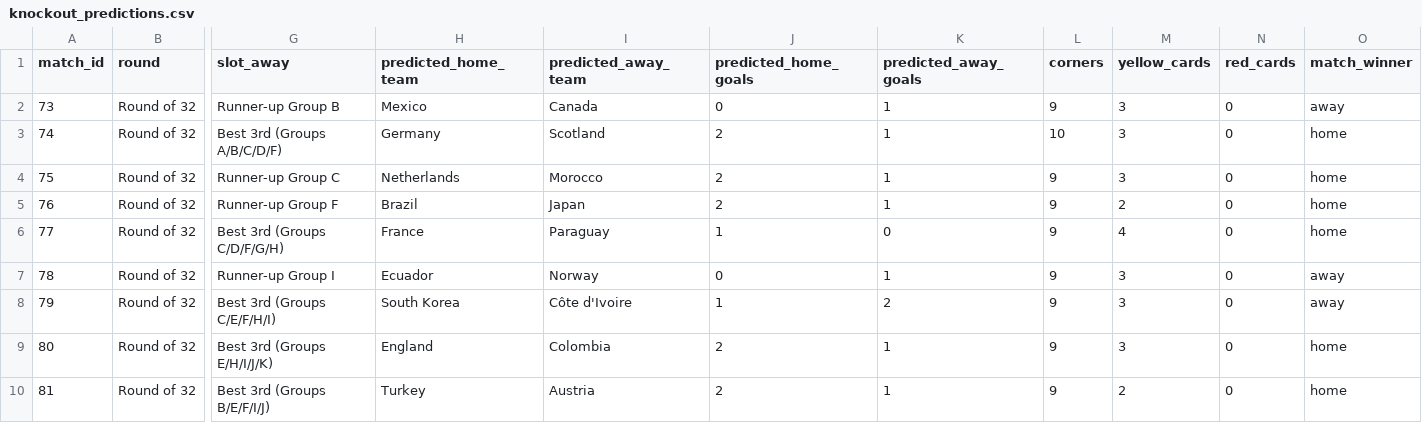
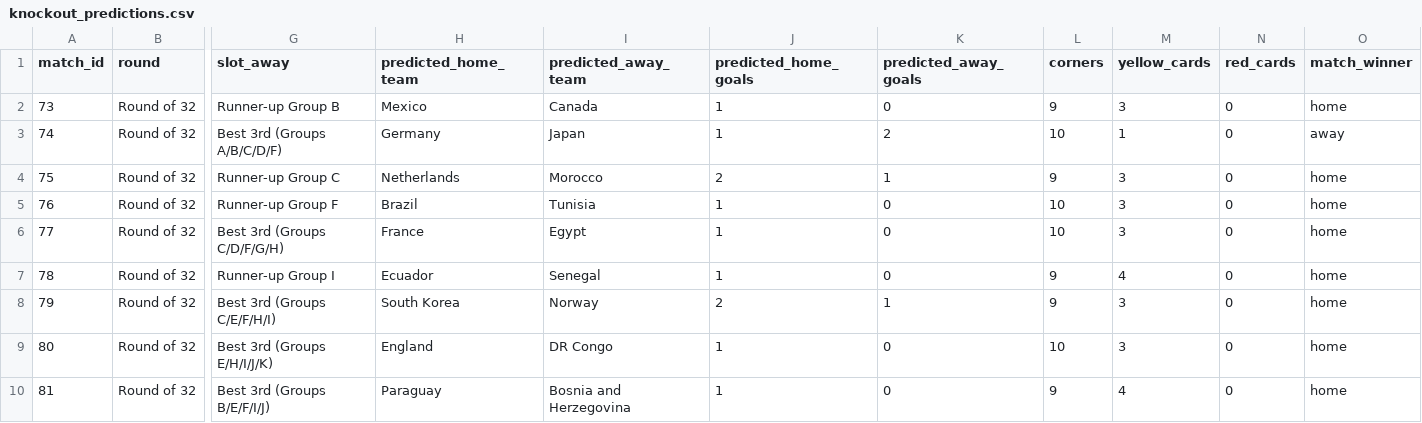
Before and after one commit to hirokr/World-Cup-2026-Predictions, a CSV file: comp-notebook/knockout_predictions.csv, drawn as a sheet; only a part is shown, gaps mark what is left out; the diff covers the shown part only; the diff names each change by its address in the sheet, - before the commit and + after, or states it on an @@ line.

```diff
--- a/comp-notebook/knockout_predictions.csv
+++ b/comp-notebook/knockout_predictions.csv
-J2 (predicted_home_goals): 0
+J2 (predicted_home_goals): 1
-K2 (predicted_away_goals): 1
+K2 (predicted_away_goals): 0
-O2 (match_winner): away
+O2 (match_winner): home
-I3 (predicted_away_team): Scotland
+I3 (predicted_away_team): Japan
-J3 (predicted_home_goals): 2
+J3 (predicted_home_goals): 1
-K3 (predicted_away_goals): 1
+K3 (predicted_away_goals): 2
-M3 (yellow_cards): 3
+M3 (yellow_cards): 1
-O3 (match_winner): home
+O3 (match_winner): away
-I5 (predicted_away_team): Japan
+I5 (predicted_away_team): Tunisia
-J5 (predicted_home_goals): 2
+J5 (predicted_home_goals): 1
-K5 (predicted_away_goals): 1
+K5 (predicted_away_goals): 0
-L5:L6 (corners): 9
+L5:L6 (corners): 10
-M5 (yellow_cards): 2
+M5 (yellow_cards): 3
-I6 (predicted_away_team): Paraguay
+I6 (predicted_away_team): Egypt
-M6 (yellow_cards): 4
+M6 (yellow_cards): 3
-I7 (predicted_away_team): Norway
+I7 (predicted_away_team): Senegal
-J7 (predicted_home_goals): 0
+J7 (predicted_home_goals): 1
-K7 (predicted_away_goals): 1
+K7 (predicted_away_goals): 0
-M7 (yellow_cards): 3
+M7 (yellow_cards): 4
-O7:O8 (match_winner): away
+O7:O8 (match_winner): home
-I8 (predicted_away_team): Côte d'Ivoire
+I8 (predicted_away_team): Norway
-J8 (predicted_home_goals): 1
+J8 (predicted_home_goals): 2
-K8 (predicted_away_goals): 2
+K8 (predicted_away_goals): 1
-I9 (predicted_away_team): Colombia
+I9 (predicted_away_team): DR Congo
-J9:J10 (predicted_home_goals): 2
+J9:J10 (predicted_home_goals): 1
-K9:K10 (predicted_away_goals): 1
+K9:K10 (predicted_away_goals): 0
-L9 (corners): 9
+L9 (corners): 10
-H10 (predicted_home_team): Turkey
+H10 (predicted_home_team): Paraguay
-I10 (predicted_away_team): Austria
+I10 (predicted_away_team): Bosnia and Herzegovina
-M10 (yellow_cards): 2
+M10 (yellow_cards): 4
```
Also changed, not shown: 64 edited cells elsewhere in this file, comp-notebook/group_predictions.csv, 15 other files.
